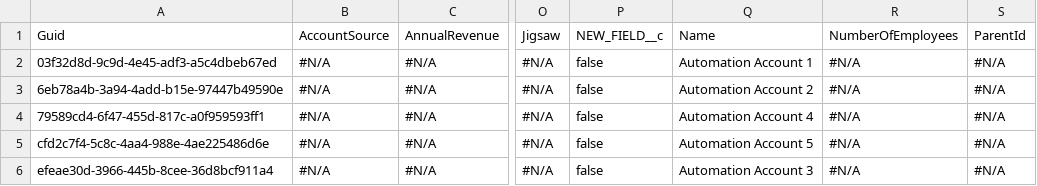
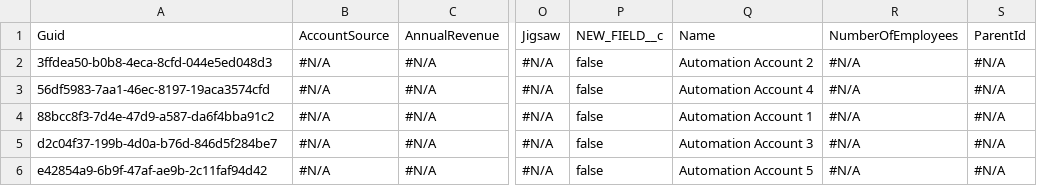
Before and after one commit to Asnafshaikh/Test-Regresion, a CSV file: Account.csv, drawn as a sheet; only a part is shown, gaps mark what is left out; the diff names each change by its address in the sheet, - before the commit and + after, or states it on an @@ line.

Commit message:
VC - GitHub PAT Setup Commit

```diff
--- a/Account.csv
+++ b/Account.csv
-A2: 03f32d8d-9c9d-4e45-adf3-a5c4dbeb67ed
+A2: 3ffdea50-b0b8-4eca-8cfd-044e5ed048d3
-Q2: Automation Account 1
+Q2: Automation Account 2
-A3: 6eb78a4b-3a94-4add-b15e-97447b49590e
+A3: 56df5983-7aa1-46ec-8197-19aca3574cfd
-Q3: Automation Account 2
+Q3: Automation Account 4
-A4: 79589cd4-6f47-455d-817c-a0f959593ff1
+A4: 88bcc8f3-7d4e-47d9-a587-da6f4bba91c2
-Q4: Automation Account 4
+Q4: Automation Account 1
-A5: cfd2c7f4-5c8c-4aa4-988e-4ae225486d6e
+A5: d2c04f37-199b-4d0a-b76d-846d5f284be7
-Q5: Automation Account 5
+Q5: Automation Account 3
-A6: efeae30d-3966-445b-8cee-36d8bcf911a4
+A6: e42854a9-6b9f-47af-ae9b-2c11faf94d42
-Q6: Automation Account 3
+Q6: Automation Account 5
```
